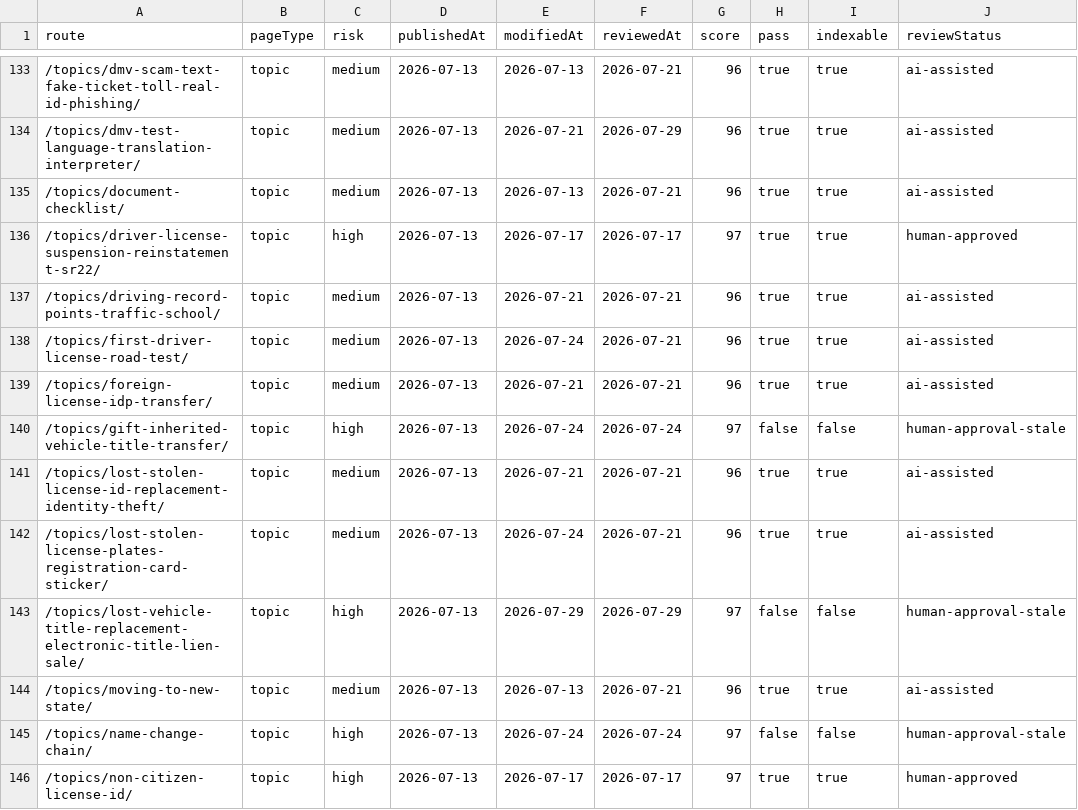
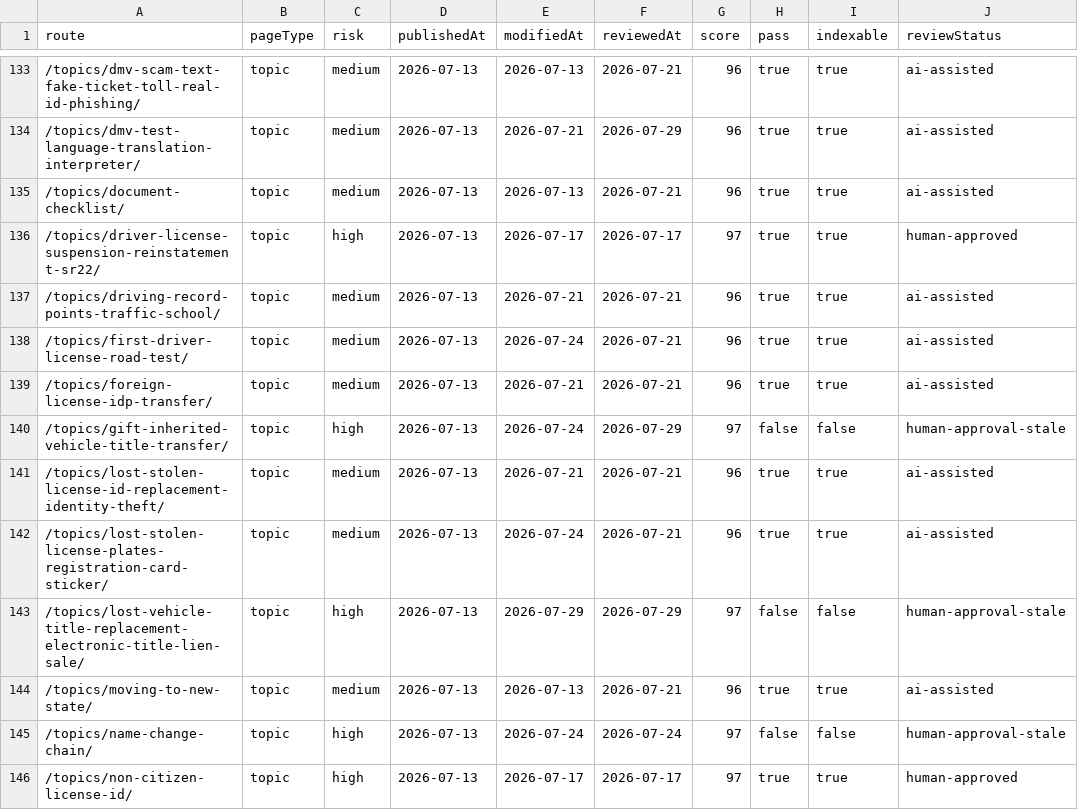
Before and after one commit to asiisdfi/dmvcn, a CSV file: reports/eeat-inventory.csv, drawn as a sheet; only a part is shown, gaps mark what is left out; the diff names each change by its address in the sheet, - before the commit and + after, or states it on an @@ line.

```diff
--- a/reports/eeat-inventory.csv
+++ b/reports/eeat-inventory.csv
-F140 (reviewedAt): 2026-07-24
+F140 (reviewedAt): 2026-07-29
```
Also changed, not shown: 7 other files.
